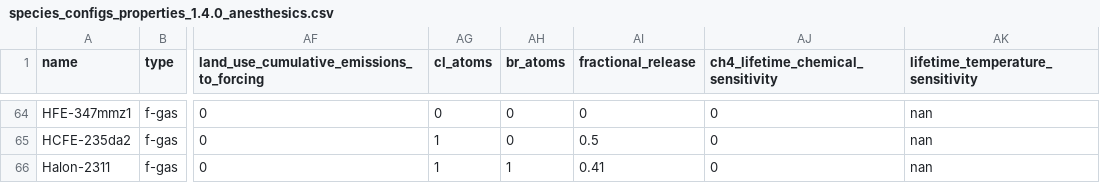
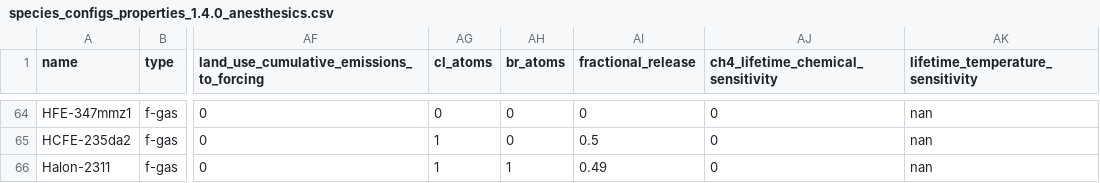
Before and after one commit to alejandroromeroprieto/anaesthetic-project, a CSV file: data/fair-calibration/species_configs_properties_1.4.0_anesthesics.csv, drawn as a sheet; only a part is shown, gaps mark what is left out; the diff names each change by its address in the sheet, - before the commit and + after, or states it on an @@ line.

Commit message:
Update fractional release data for consistency

```diff
--- a/data/fair-calibration/species_configs_properties_1.4.0_anesthesics.csv
+++ b/data/fair-calibration/species_configs_properties_1.4.0_anesthesics.csv
-AI66 (fractional_release): 0.41
+AI66 (fractional_release): 0.49
```
Also changed, not shown: 1 other file.
